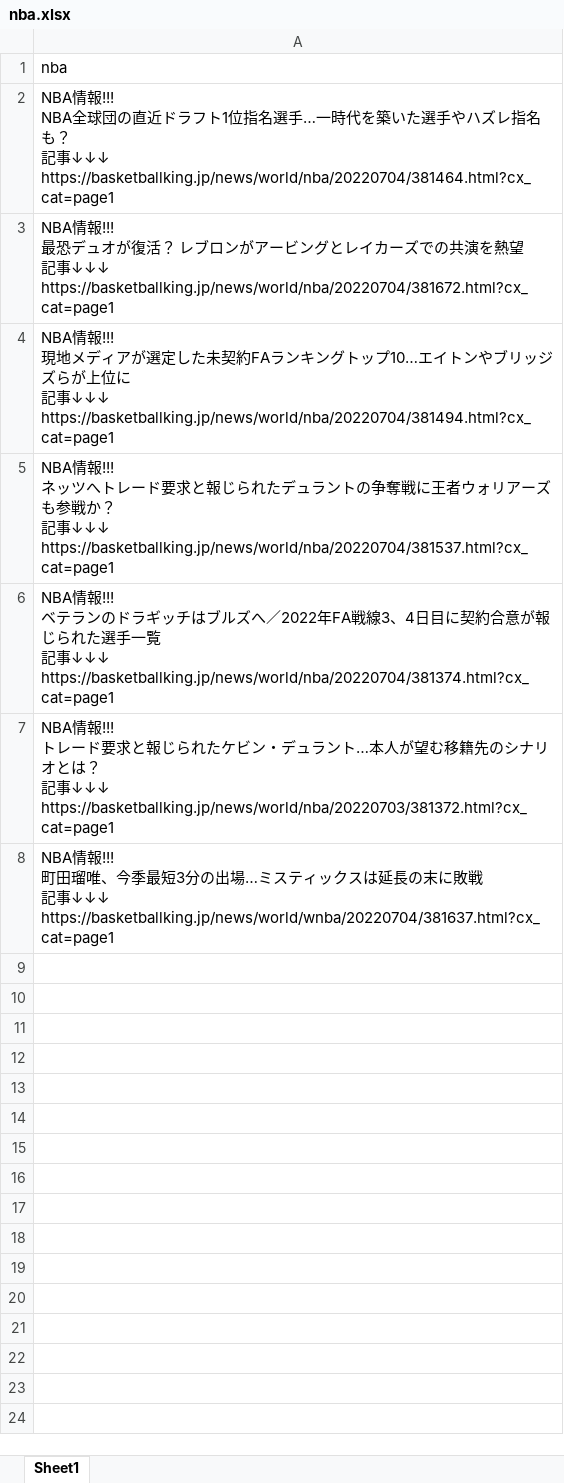
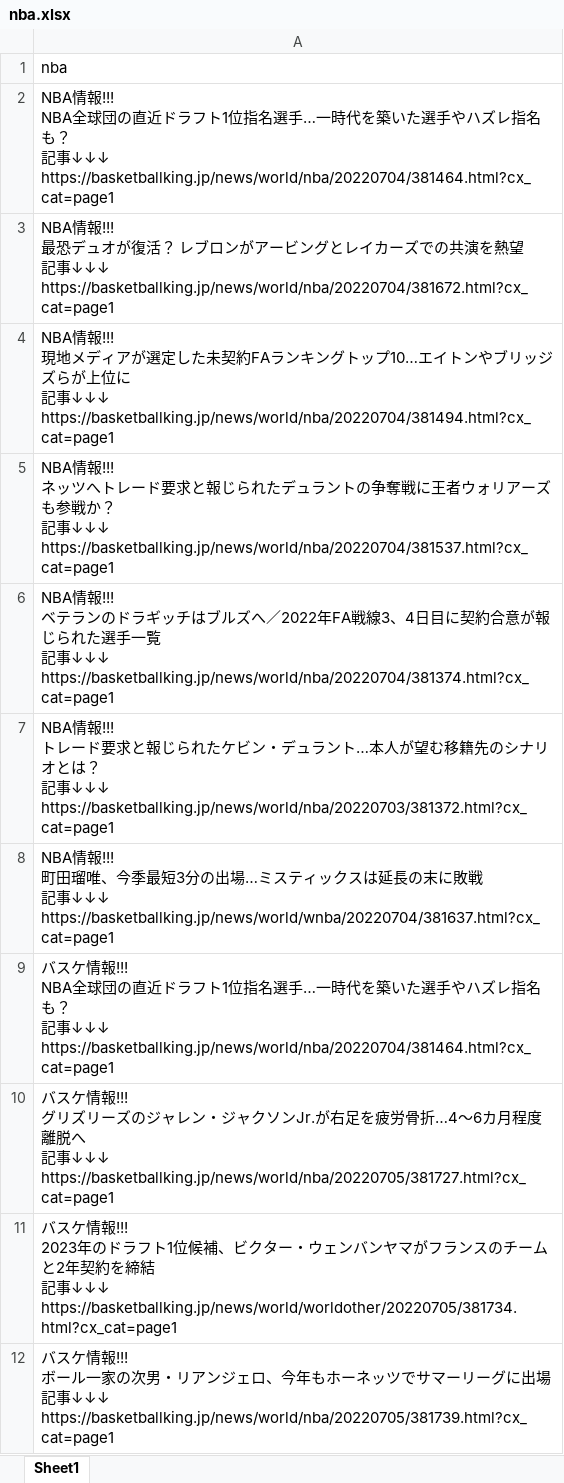
Before and after one commit to osuke5030/NBA, an Excel workbook: nba.xlsx, sheet Sheet1, drawn as a sheet; values as stored, in another font and other column widths than the file's, no borders; ↵ is a line break in a cell; the diff names each change by its address in the sheet, - before the commit and + after, or states it on an @@ line.

```diff
--- a/nba.xlsx (sheet Sheet1)
+++ b/nba.xlsx (sheet Sheet1)
+row 9: バスケ情報!!! ↵ NBA全球団の直近ドラフト1位指名選手…一時代を築いた選手やハズレ指名も？ ↵ 記事↓↓↓ ↵ https://basketballking.jp/news/world/nba/20220704/381464.html?cx_cat=page1
+row 10: バスケ情報!!! ↵ グリズリーズのジャレン・ジャクソンJr.が右足を疲労骨折…4〜6カ月程度離脱へ ↵ 記事↓↓↓ ↵ https://basketballking.jp/news/world/nba/20220705/381727.html?cx_cat=page1
+row 11: バスケ情報!!! ↵ 2023年のドラフト1位候補、ビクター・ウェンバンヤマがフランスのチームと2年契約を締結 ↵ 記事↓↓↓ ↵ https://basketballking.jp/news/world/worldother/20220705/381734.html?cx_cat=page1
+row 12: バスケ情報!!! ↵ ボール一家の次男・リアンジェロ、今年もホーネッツでサマーリーグに出場 ↵ 記事↓↓↓ ↵ https://basketballking.jp/news/world/nba/20220705/381739.html?cx_cat=page1
```
Also changed, not shown: 2 other files.
